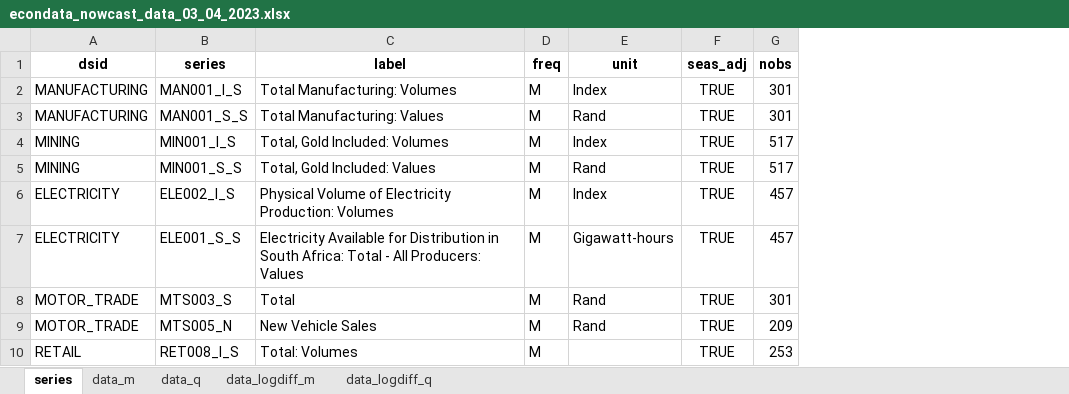
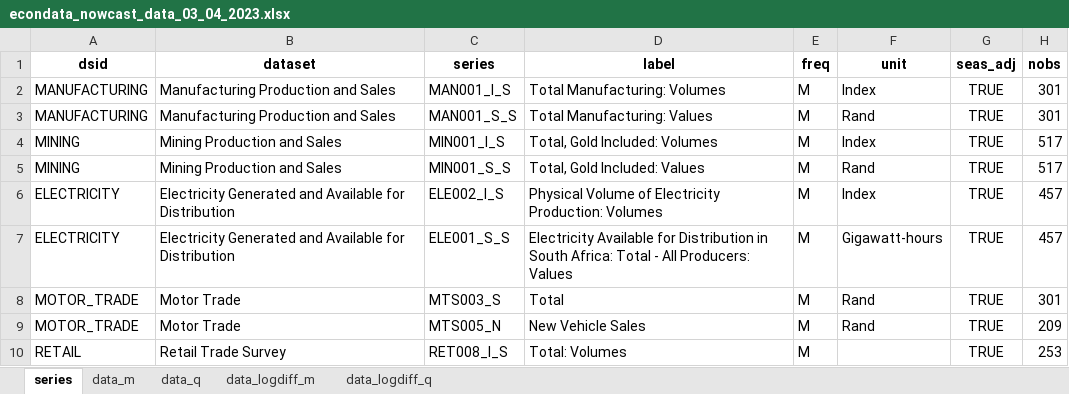
Before and after one commit to Stellenbosch-Econometrics/SA-Nowcast, an Excel workbook: vintages/econdata_nowcast_data_03_04_2023.xlsx, sheet series, drawn as a sheet; only a part is shown; values as stored, in another font and other column widths than the file's, no borders; the diff names each change by its address in the sheet, - before the commit and + after, or states it on an @@ line.

```diff
--- a/vintages/econdata_nowcast_data_03_04_2023.xlsx (sheet series)
+++ b/vintages/econdata_nowcast_data_03_04_2023.xlsx (sheet series)
+column B (dataset), rows 2-10: Manufacturing Production and Sales | Manufacturing Production and Sales | Mining Production and Sales | Mining Production and Sales | Electricity Generated and Available for Distribution | Electricity Generated and Available for Distribution | Motor Trade | Motor Trade | Retail Trade Survey
```
Also changed, not shown: vintages/econdata_nowcast_data_05_05_2023.xlsx, vintages/econdata_nowcast_data_07_04_2023.xlsx, 7 other files.
